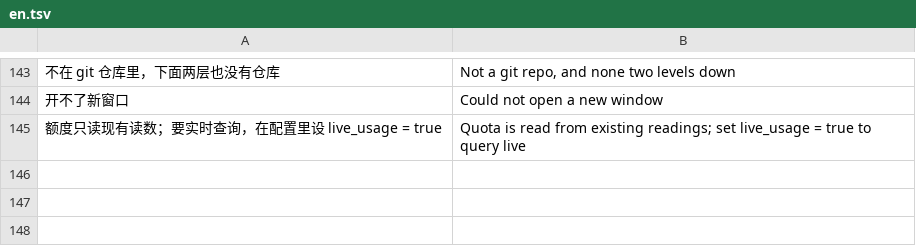
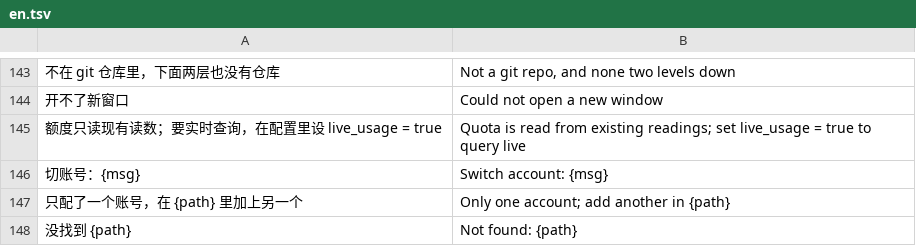
Before and after one commit to siyuanseever/statetrail, a TSV file: core/src/en.tsv, drawn as a sheet; only a part is shown, gaps mark what is left out; the diff names each change by its address in the sheet, - before the commit and + after, or states it on an @@ line.

```diff
--- a/core/src/en.tsv
+++ b/core/src/en.tsv
+row 146: 切账号：{msg} | Switch account: {msg}
+row 147: 只配了一个账号，在 {path} 里加上另一个 | Only one account; add another in {path}
+row 148: 没找到 {path} | Not found: {path}
```
Also changed, not shown: 1 other file.
